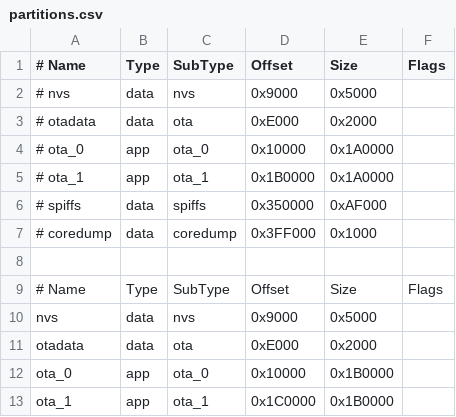
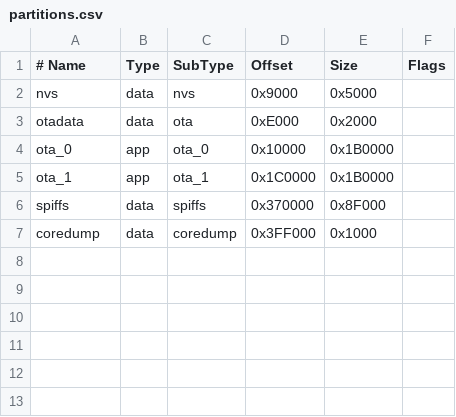
Before and after one commit to NSPManager/NSPanelManager-firmware, a CSV file: partitions.csv, drawn as a sheet; only a part is shown; the shorter side is filled out with more unchanged rows; the diff covers the shown part only; the diff names each change by its address in the sheet, - before the commit and + after, or states it on an @@ line.

```diff
--- a/partitions.csv
+++ b/partitions.csv
-row 2: # nvs | data | nvs | 0x9000 | 0x5000
-row 3: # otadata | data | ota | 0xE000 | 0x2000
-row 4: # ota_0 | app | ota_0 | 0x10000 | 0x1A0000
-row 5: # ota_1 | app | ota_1 | 0x1B0000 | 0x1A0000
-row 6: # spiffs | data | spiffs | 0x350000 | 0xAF000
-row 7: # coredump | data | coredump | 0x3FF000 | 0x1000
-row 8: (empty)
-row 9: # Name | Type | SubType | Offset | Size | Flags
```
Also changed, not shown: 26 removed rows elsewhere in this file.
